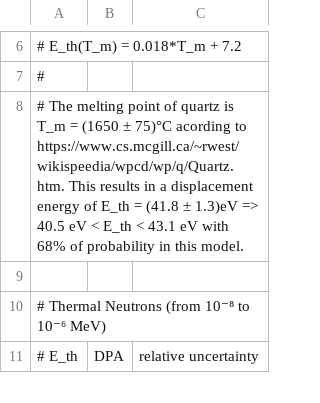
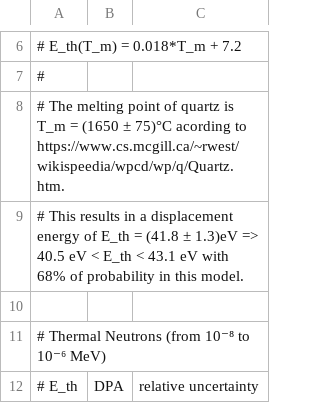
Before and after one commit to matheusbergamo/Master-Thesis, a CSV file: Displacement_Energy.csv, drawn as a sheet; only a part is shown, gaps mark what is left out.

Commit message:
Update Displacement_Energy.csv

```diff
--- a/Displacement_Energy.csv
+++ b/Displacement_Energy.csv
@@ -7,3 +7,4 @@
 #
-# The melting point of quartz is T_m = (1650 ± 75)°C acording to https://www.cs.mcgill.ca/~rwest/wikispeedia/wpcd/wp/q/Quartz.htm. This results in a displacement energy of  E_th = (41.8 ± 1.3)eV => 40.5 eV < E_th < 43.1 eV with 68% of probability in this model.
+# The melting point of quartz is T_m = (1650 ± 75)°C acording to https://www.cs.mcgill.ca/~rwest/wikispeedia/wpcd/wp/q/Quartz.htm.
+# This results in a displacement energy of  E_th = (41.8 ± 1.3)eV => 40.5 eV < E_th < 43.1 eV with 68% of probability in this model.
 
```
